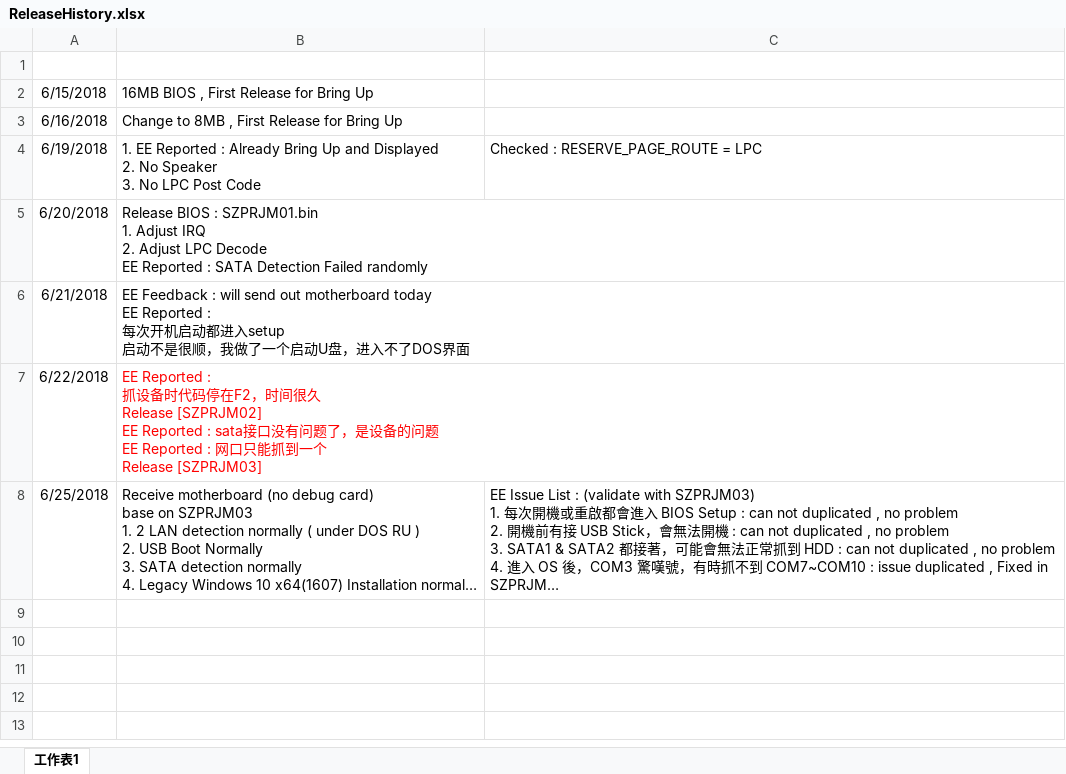
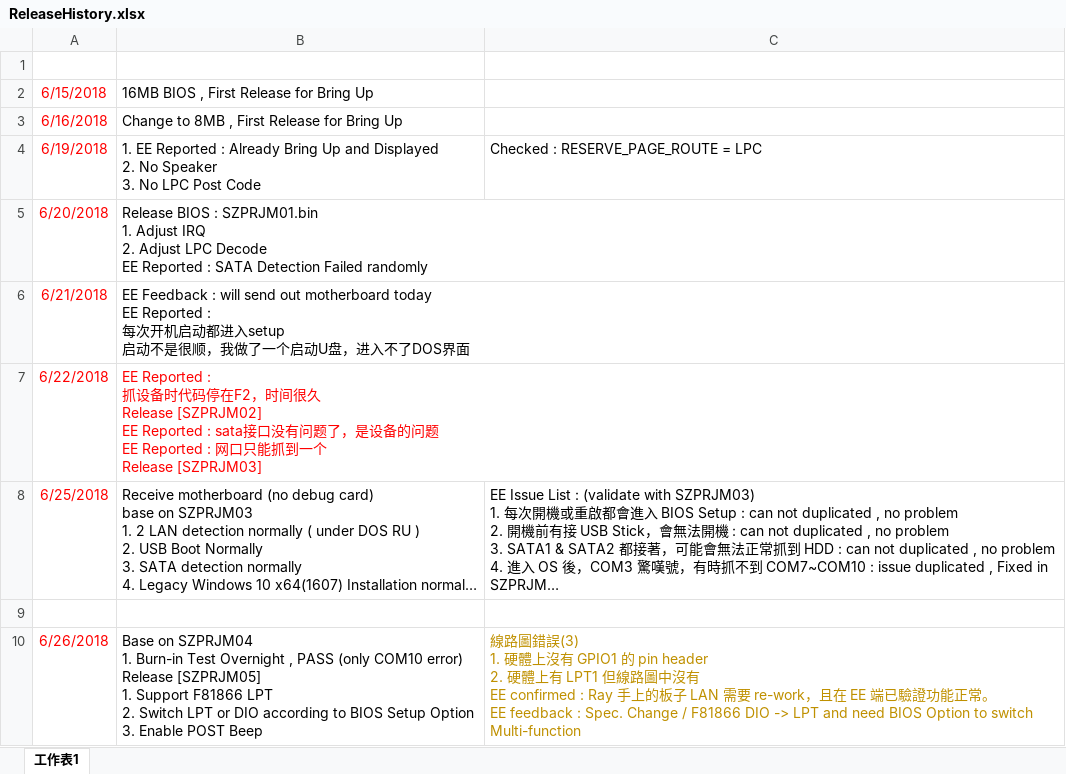
Before and after one commit to microwave89-hv/zprj, an Excel workbook: ReleaseHistory.xlsx, sheet 工作表1, drawn as a sheet; long unchanged cells end in …; values as stored, in another font and other column widths than the file's, no borders; charts and pictures not drawn; ↵ is a line break in a cell; the diff names each change by its address in the sheet, - before the commit and + after, or states it on an @@ line.

Commit message:
Release [SZPRJM05]

```diff
--- a/ReleaseHistory.xlsx (sheet 工作表1)
+++ b/ReleaseHistory.xlsx (sheet 工作表1)
-A2:A8 text colour: black
+A2:A8 text colour: #FF0000
+row 9: (empty)
+row 10: 6/26/2018 | Base on SZPRJM04 ↵ 1. Burn-in Test Overnight , PASS (only COM10 error) ↵ Release [SZPRJM05] ↵ 1. Support F81866 LPT ↵ 2. Switch LPT or DIO according to BIOS Setup Option ↵ 3. Enable POST Beep | 線路圖錯誤(3) ↵ 1. 硬體上沒有 GPIO1 的 pin header ↵ 2. 硬體上有 LPT1 但線路圖中沒有 ↵ EE confirmed : Ray 手上的板子 LAN 需要 re-work，且在 EE 端已驗證功能正常。 ↵ EE feedback : Spec. Change / F81866 DIO -> LPT and need BIOS Option to switch Multi-function
```
Also changed, not shown: charts or pictures, 2 other files.
